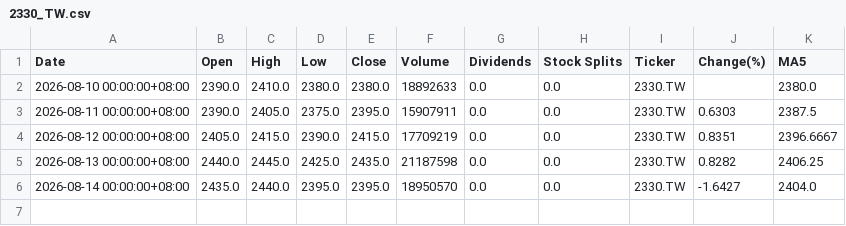
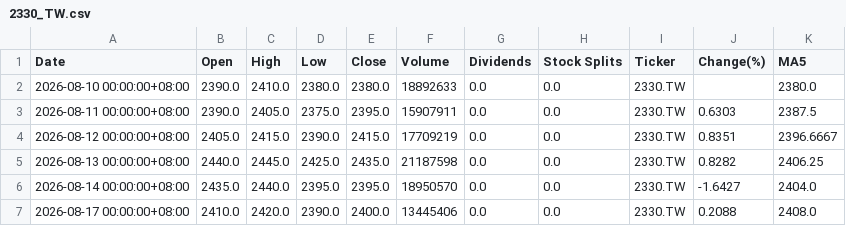
Before and after one commit to tim32142000/fetch-stock, a CSV file: stock-data/2330_TW.csv, drawn as a sheet; the diff names each change by its address in the sheet, - before the commit and + after, or states it on an @@ line.

```diff
--- a/stock-data/2330_TW.csv
+++ b/stock-data/2330_TW.csv
+row 7: 2026-08-17 00:00:00+08:00 | 2410.0 | 2420.0 | 2390.0 | 2400.0 | 13445406 | 0.0 | 0.0 | 2330.TW | 0.2088 | 2408.0
```
